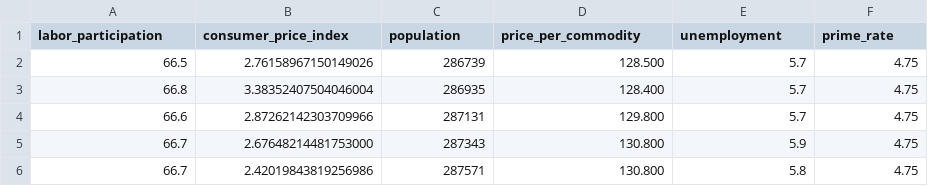
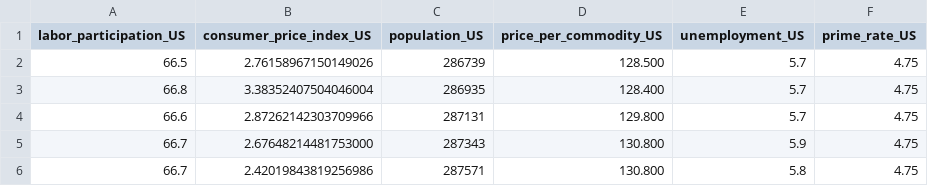
Before and after one commit to JondanCove/Fin, a CSV file: server/Data/USData/us_merged.csv, drawn as a sheet; only a part is shown.

Commit message:
process_data working??

```diff
--- a/server/Data/USData/us_merged.csv
+++ b/server/Data/USData/us_merged.csv
@@ -1,2 +1,2 @@
-labor_participation,consumer_price_index,population,price_per_commodity,unemployment,prime_rate
+labor_participation_US,consumer_price_index_US,population_US,price_per_commodity_US,unemployment_US,prime_rate_US
 66.5,2.76158967150149026,286739,128.500,5.7,4.75
```
Also changed, not shown: server/Data/CanadaData/canada_merged.csv, 1 other file.
